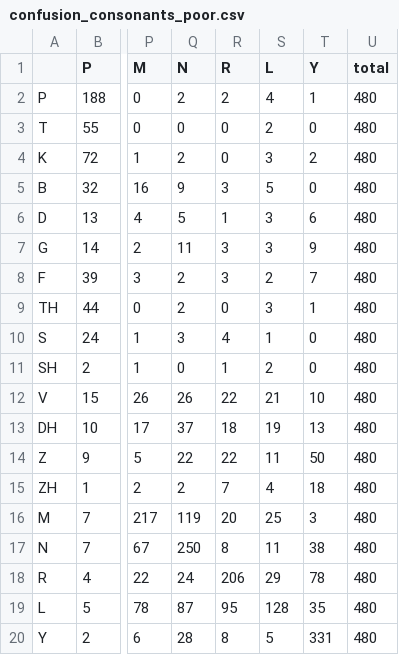
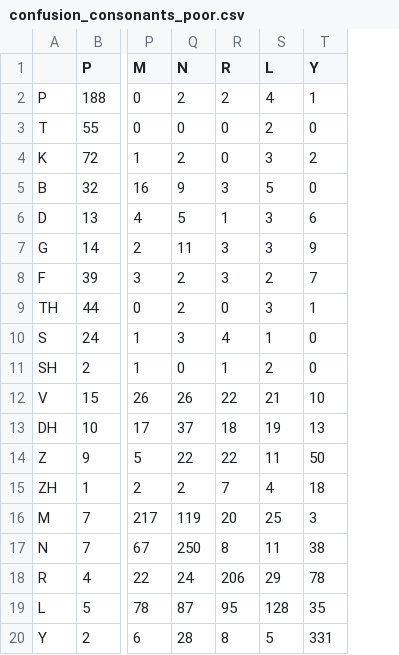
Before and after one commit to thoppe/homophonic-encryption, a CSV file: confusion_matrices/confusion_consonants_poor.csv, drawn as a sheet; only a part is shown, gaps mark what is left out; the diff names each change by its address in the sheet, - before the commit and + after, or states it on an @@ line.

Commit message:
Added code for linear combinations of missing confusion matrix entries.

```diff
--- a/confusion_matrices/confusion_consonants_poor.csv
+++ b/confusion_matrices/confusion_consonants_poor.csv
-column U (total), rows 2-20: all 480
```
Also changed, not shown: confusion_matrices/confusion_vowels_poor.csv, 1 other file.
